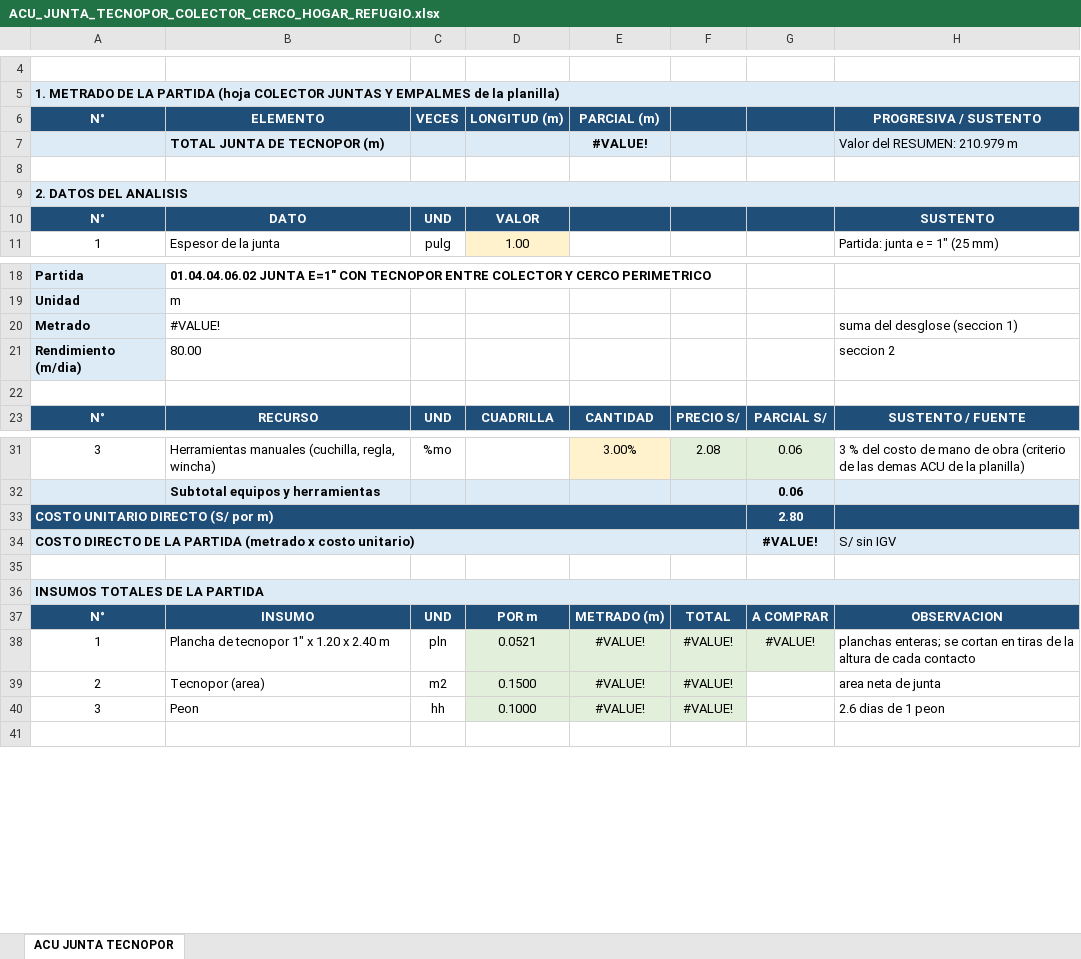
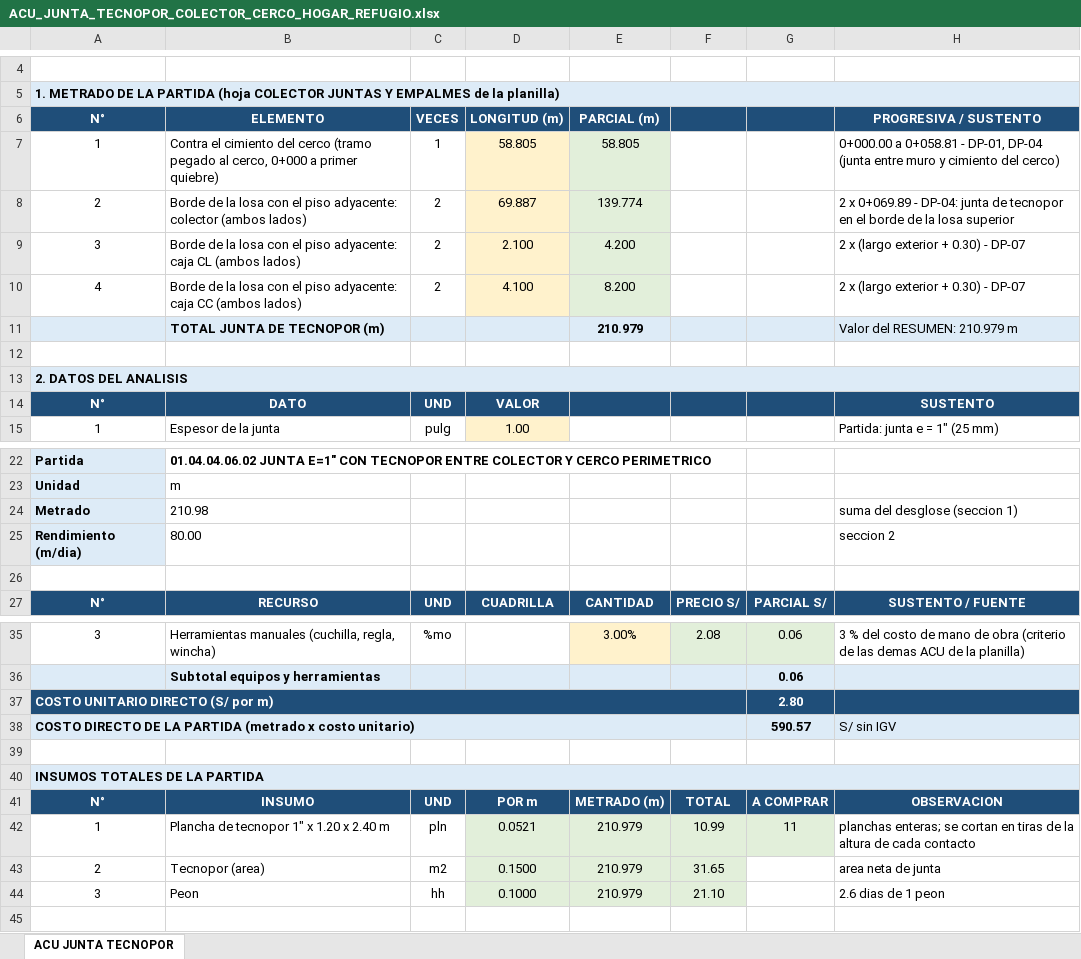
Before and after one commit to josedelcarmenpizarrosuarez10-debug/holaaa, an Excel workbook: entregables/ACU_JUNTA_TECNOPOR_COLECTOR_CERCO_HOGAR_REFUGIO.xlsx, sheet ACU JUNTA TECNOPOR, drawn as a sheet; only a part is shown, gaps mark what is left out; values as stored, in another font and other column widths than the file's, no borders; addresses are those after the commit; the diff names each change by its address in the sheet, - before the commit and + after, or states it on an @@ line.

```diff
--- a/entregables/ACU_JUNTA_TECNOPOR_COLECTOR_CERCO_HOGAR_REFUGIO.xlsx (sheet ACU JUNTA TECNOPOR)
+++ b/entregables/ACU_JUNTA_TECNOPOR_COLECTOR_CERCO_HOGAR_REFUGIO.xlsx (sheet ACU JUNTA TECNOPOR)
+row 7: 1 | Contra el cimiento del cerco (tramo pegado al cerco, 0+000 a primer quiebre) | 1 | 58.805 | 58.805 |  |  | 0+000.00 a 0+058.81 - DP-01, DP-04 (junta entre muro y cimiento del cerco)
+row 8: 2 | Borde de la losa con el piso adyacente: colector (ambos lados) | 2 | 69.887 | 139.774 |  |  | 2 x 0+069.89 - DP-04: junta de tecnopor en el borde de la losa superior
+row 9: 3 | Borde de la losa con el piso adyacente: caja CL (ambos lados) | 2 | 2.100 | 4.200 |  |  | 2 x (largo exterior + 0.30) - DP-07
+row 10: 4 | Borde de la losa con el piso adyacente: caja CC (ambos lados) | 2 | 4.100 | 8.200 |  |  | 2 x (largo exterior + 0.30) - DP-07
-E11 (PARCIAL (m)): #VALUE!
+E11 (PARCIAL (m)): 210.979
-B24 (ELEMENTO): #VALUE!
+B24 (ELEMENTO): 210.98
-G38: #VALUE!
+G38: 590.57
-E42:E44 (PARCIAL (m)): #VALUE!
+E42:E44 (PARCIAL (m)): 210.979
-F42: #VALUE!
+F42: 10.99
-G42: #VALUE!
+G42: 11
-F43: #VALUE!
+F43: 31.65
-F44: #VALUE!
+F44: 21.10
```
Also changed, not shown: formulas that keep their value, 1 other file.
